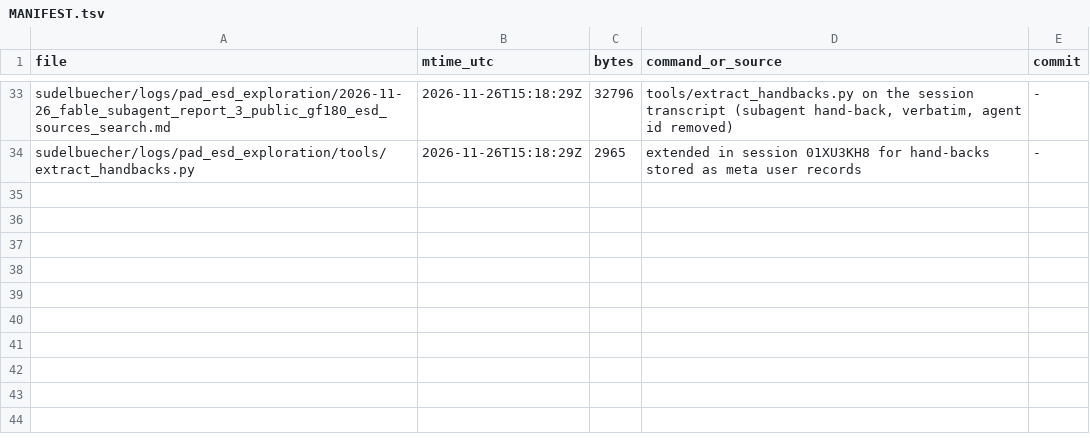
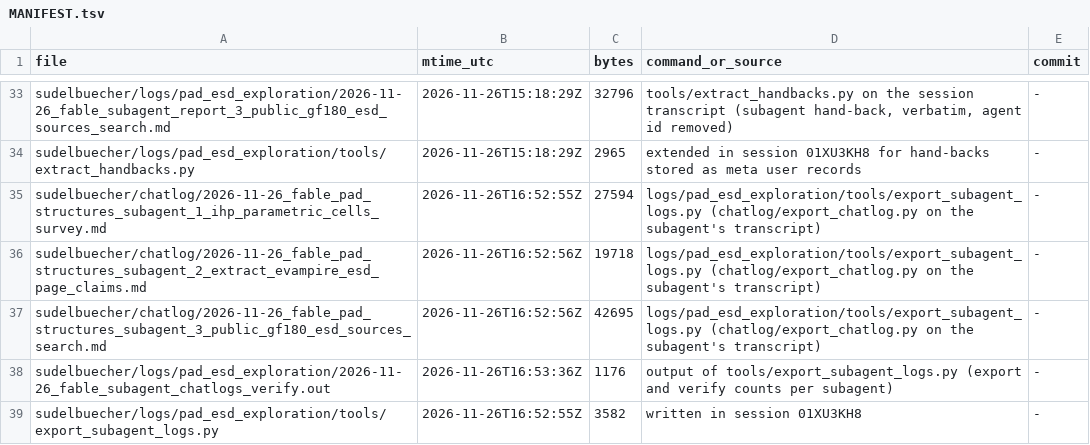
Before and after one commit to tatzelbrumm/gf180_cm_ip__single2diff2single, a TSV file: sudelbuecher/MANIFEST.tsv, drawn as a sheet; only a part is shown, gaps mark what is left out; the diff names each change by its address in the sheet, - before the commit and + after, or states it on an @@ line.

```diff
--- a/sudelbuecher/MANIFEST.tsv
+++ b/sudelbuecher/MANIFEST.tsv
+row 35: sudelbuecher/chatlog/2026-11-26_fable_pad_structures_subagent_1_ihp_parametric_cells_survey.md | 2026-11-26T16:52:55Z | 27594 | logs/pad_esd_exploration/tools/export_subagent_logs.py (chatlog/export_chatlog.py on the subagent's transcript) | -
+row 36: sudelbuecher/chatlog/2026-11-26_fable_pad_structures_subagent_2_extract_evampire_esd_page_claims.md | 2026-11-26T16:52:56Z | 19718 | logs/pad_esd_exploration/tools/export_subagent_logs.py (chatlog/export_chatlog.py on the subagent's transcript) | -
+row 37: sudelbuecher/chatlog/2026-11-26_fable_pad_structures_subagent_3_public_gf180_esd_sources_search.md | 2026-11-26T16:52:56Z | 42695 | logs/pad_esd_exploration/tools/export_subagent_logs.py (chatlog/export_chatlog.py on the subagent's transcript) | -
+row 38: sudelbuecher/logs/pad_esd_exploration/2026-11-26_fable_subagent_chatlogs_verify.out | 2026-11-26T16:53:36Z | 1176 | output of tools/export_subagent_logs.py (export and verify counts per subagent) | -
+row 39: sudelbuecher/logs/pad_esd_exploration/tools/export_subagent_logs.py | 2026-11-26T16:52:55Z | 3582 | written in session 01XU3KH8 | -
```
Also changed, not shown: 9 other files.
